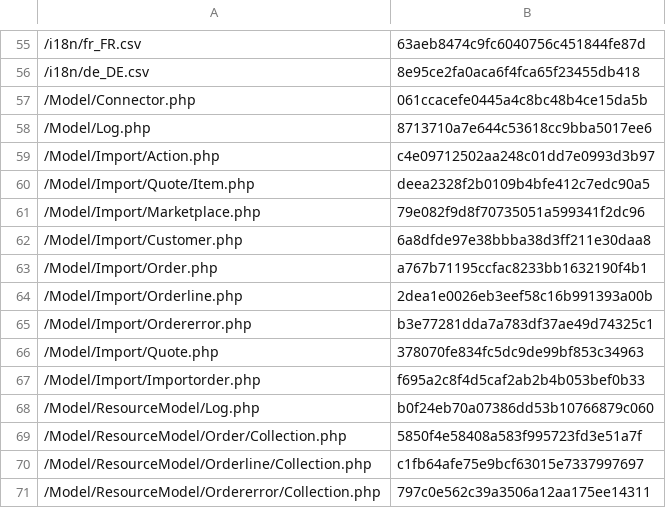
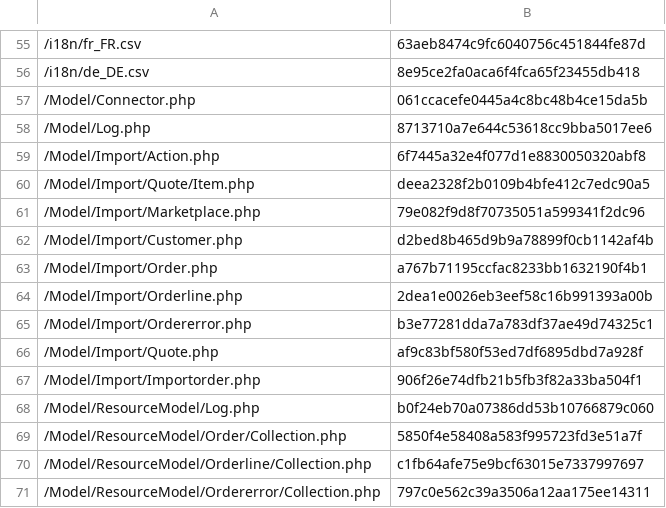
Before and after one commit to lengow/plugin-magento2, a CSV file: etc/checkmd5.csv, drawn as a sheet; only a part is shown, gaps mark what is left out.

```diff
--- a/etc/checkmd5.csv
+++ b/etc/checkmd5.csv
@@ -58,6 +58,6 @@
 /Model/Log.php|8713710a7e644c53618cc9bba5017ee6
-/Model/Import/Action.php|c4e09712502aa248c01dd7e0993d3b97
+/Model/Import/Action.php|6f7445a32e4f077d1e8830050320abf8
 /Model/Import/Quote/Item.php|deea2328f2b0109b4bfe412c7edc90a5
 /Model/Import/Marketplace.php|79e082f9d8f70735051a599341f2dc96
-/Model/Import/Customer.php|6a8dfde97e38bbba38d3ff211e30daa8
+/Model/Import/Customer.php|d2bed8b465d9b9a78899f0cb1142af4b
 /Model/Import/Order.php|a767b71195ccfac8233bb1632190f4b1
@@ -65,4 +65,4 @@
 /Model/Import/Ordererror.php|b3e77281dda7a783df37ae49d74325c1
-/Model/Import/Quote.php|378070fe834fc5dc9de99bf853c34963
-/Model/Import/Importorder.php|f695a2c8f4d5caf2ab2b4b053bef0b33
+/Model/Import/Quote.php|af9c83bf580f53ed7df6895dbd7a928f
+/Model/Import/Importorder.php|906f26e74dfb21b5fb3f82a33ba504f1
 /Model/ResourceModel/Log.php|b0f24eb70a07386dd53b10766879c060
```
Also changed, not shown: 4 other files.
